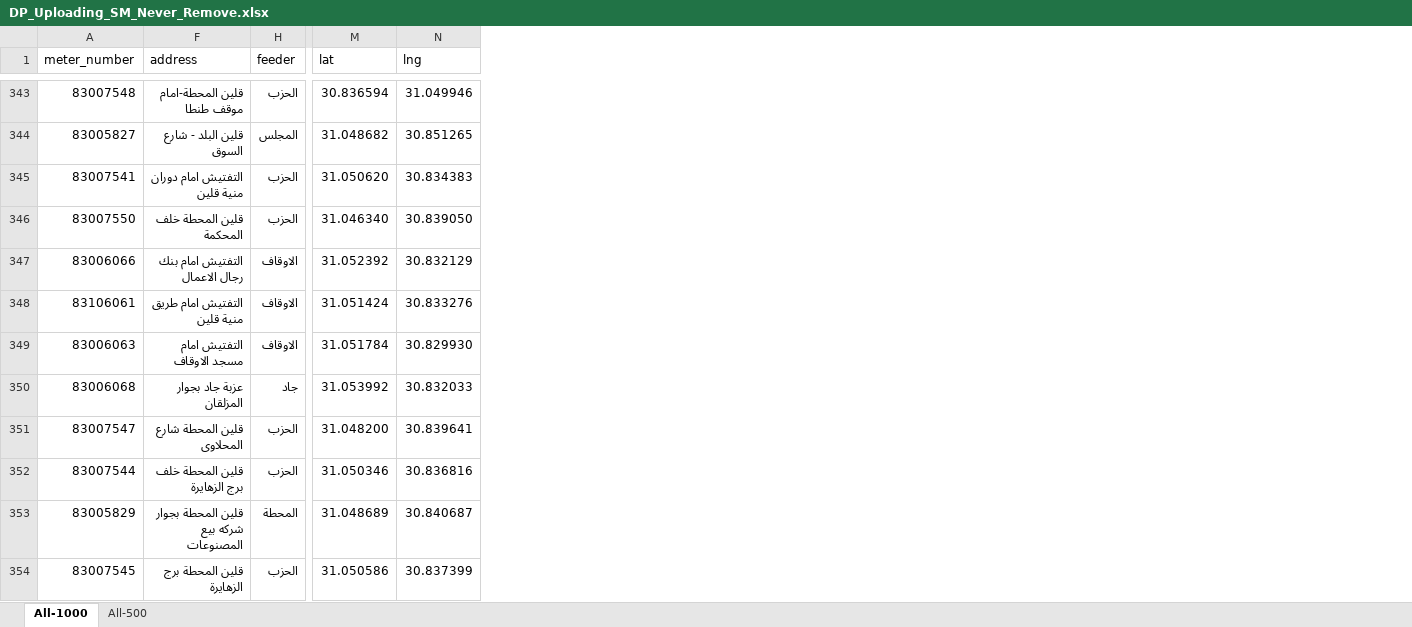
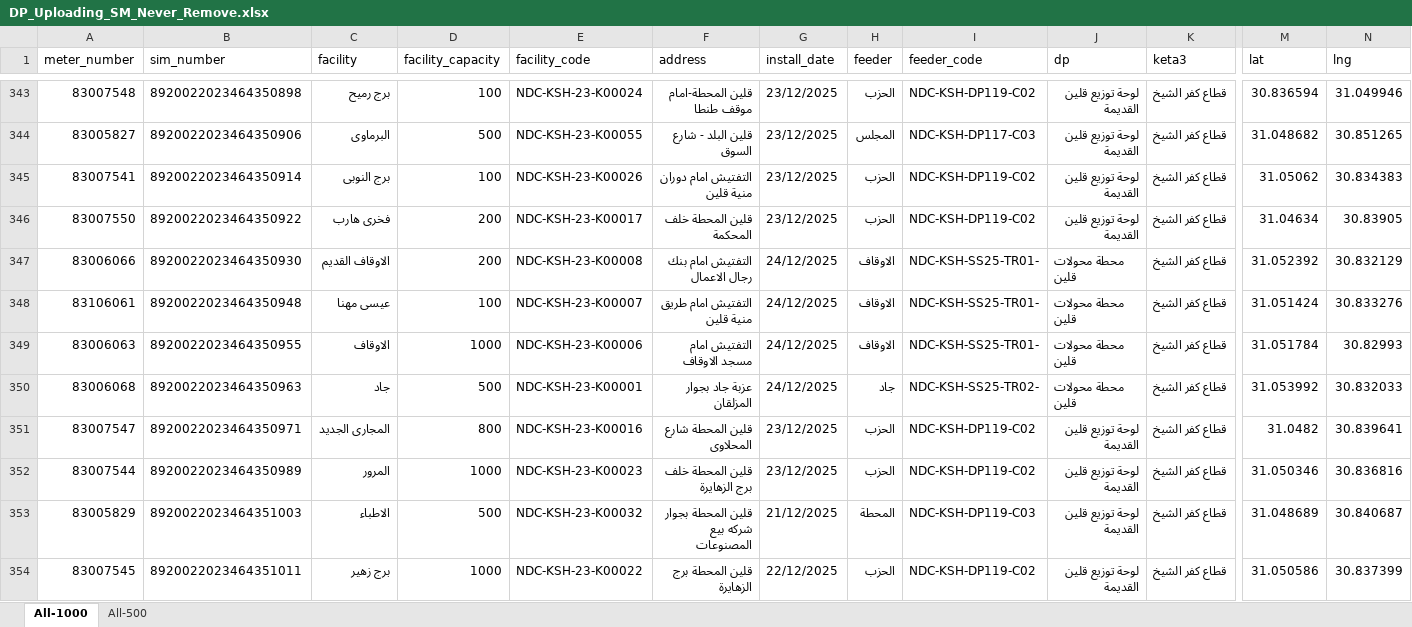
Before and after one commit to merrooo/NDEDC_Production, an Excel workbook: Sources/DP_Uploading_SM_Never_Remove.xlsx, sheet All-1000, drawn as a sheet; only a part is shown, gaps mark what is left out; values as stored, in another font and other column widths than the file's, no cell formats; conditional formats not drawn; the diff covers the shown part only; the diff names each change by its address in the sheet, - before the commit and + after, or states it on an @@ line.

```diff
--- a/Sources/DP_Uploading_SM_Never_Remove.xlsx (sheet All-1000)
+++ b/Sources/DP_Uploading_SM_Never_Remove.xlsx (sheet All-1000)
@@ column B (sim_number) unhidden, rows 343-354: ‌8920022023464350898 | ‌8920022023464350906 | ‌8920022023464350914 | ‌8920022023464350922 | ‌8920022023464350930 | ‌8920022023464350948 | ‌8920022023464350955 | ‌8920022023464350963 | ‌8920022023464350971 | ‌8920022023464350989 | ‌8920022023464351003 | ‌8920022023464351011 @@
@@ column C (facility) unhidden, rows 343-354: برج رميح | البرماوى | برج النوبى | فخرى هارب | الاوقاف القديم | عيسى مهنا | الاوقاف | جاد | المجارى الجديد | المرور | الاطباء | برج زهير @@
@@ column D (facility_capacity) unhidden, rows 343-354: 100 | 500 | 100 | 200 | 200 | 100 | 1000 | 500 | 800 | 1000 | 500 | 1000 @@
@@ column E (facility_code) unhidden, rows 343-354: NDC-KSH-23-K00024 | NDC-KSH-23-K00055 | NDC-KSH-23-K00026 | NDC-KSH-23-K00017 | NDC-KSH-23-K00008 | NDC-KSH-23-K00007 | NDC-KSH-23-K00006 | NDC-KSH-23-K00001 | NDC-KSH-23-K00016 | NDC-KSH-23-K00023 | NDC-KSH-23-K00032 | NDC-KSH-23-K00022 @@
@@ column G (install_date) unhidden, rows 343-354: 23/12/2025 | 23/12/2025 | 23/12/2025 | 23/12/2025 | 24/12/2025 | 24/12/2025 | 24/12/2025 | 24/12/2025 | 23/12/2025 | 23/12/2025 | 21/12/2025 | 22/12/2025 @@
@@ column I (feeder_code) unhidden, rows 343-354: NDC-KSH-DP119-C02 | NDC-KSH-DP117-C03 | NDC-KSH-DP119-C02 | NDC-KSH-DP119-C02 | ‌NDC-KSH-SS25-TR01- | ‌NDC-KSH-SS25-TR01- | ‌NDC-KSH-SS25-TR01- | NDC-KSH-SS25-TR02- | NDC-KSH-DP119-C02 | NDC-KSH-DP119-C02 | NDC-KSH-DP119-C03 | NDC-KSH-DP119-C02 @@
@@ column J (dp) unhidden, rows 343-354: لوحة توزيع قلين القديمة | لوحة توزيع قلين القديمة | لوحة توزيع قلين القديمة | لوحة توزيع قلين القديمة | ‌محطة محولات قلين | ‌محطة محولات قلين | ‌محطة محولات قلين | ‌محطة محولات قلين | لوحة توزيع قلين القديمة | لوحة توزيع قلين القديمة | لوحة توزيع قلين القديمة | لوحة توزيع قلين القديمة @@
@@ column K (keta3) unhidden, rows 343-354: all ‌قطاع كفر الشيخ @@
-M345 (lat): 31.050620
+M345 (lat): 31.05062
-M346 (lat): 31.046340
+M346 (lat): 31.04634
-N346 (lng): 30.839050
+N346 (lng): 30.83905
-N349 (lng): 30.829930
+N349 (lng): 30.82993
-M351 (lat): 31.048200
+M351 (lat): 31.0482
```
Also changed, not shown: 183 edited cells elsewhere in this sheet, cell formats, hidden cells, Sources/sr.xlsx, 14 other files.
